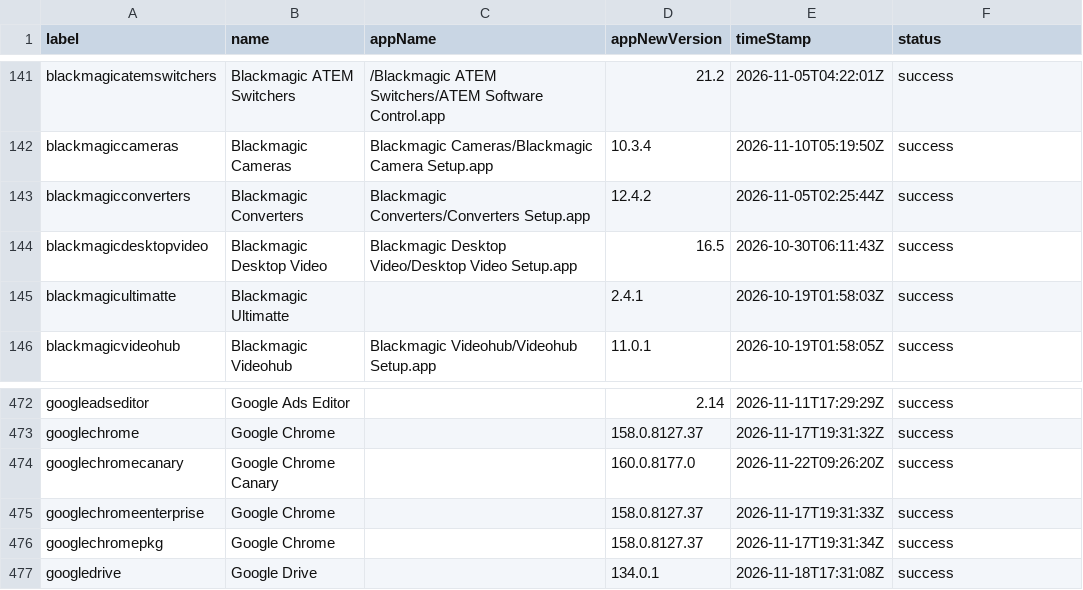
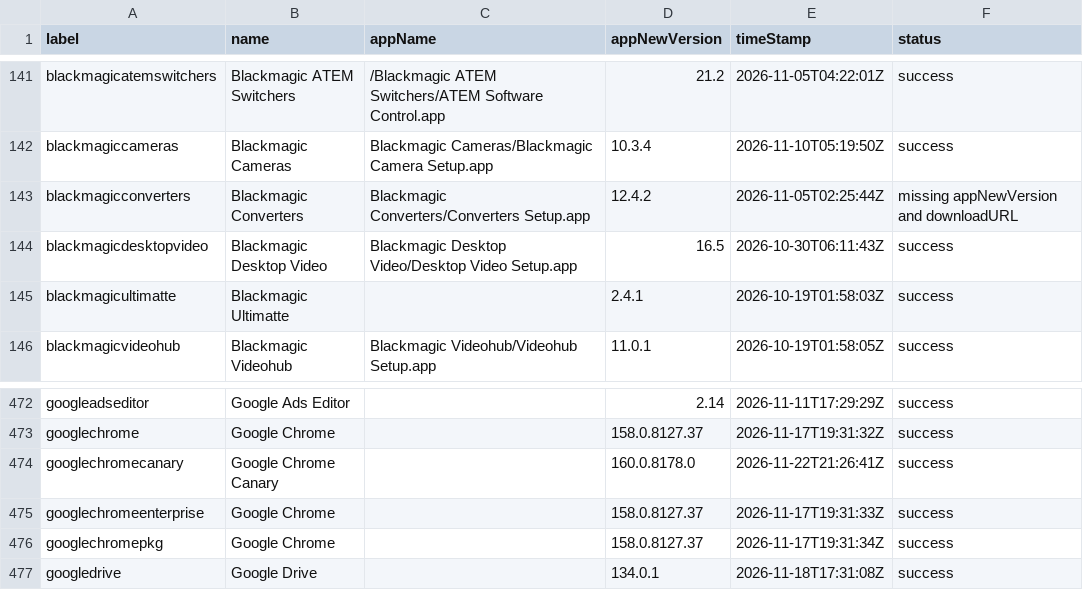
Before and after one commit to gilburns/Installomator-Tracker, a CSV file: label_status.csv, drawn as a sheet; only a part is shown, gaps mark what is left out.

```diff
--- a/label_status.csv
+++ b/label_status.csv
@@ -142,3 +142,3 @@
 "blackmagiccameras","Blackmagic Cameras","Blackmagic Cameras/Blackmagic Camera Setup.app","10.3.4","2026-11-10T05:19:50Z","success"
-"blackmagicconverters","Blackmagic Converters","Blackmagic Converters/Converters Setup.app","12.4.2","2026-11-05T02:25:44Z","success"
+"blackmagicconverters","Blackmagic Converters","Blackmagic Converters/Converters Setup.app","12.4.2","2026-11-05T02:25:44Z","missing appNewVersion and downloadURL"
 "blackmagicdesktopvideo","Blackmagic Desktop Video","Blackmagic Desktop Video/Desktop Video Setup.app","16.5","2026-10-30T06:11:43Z","success"
@@ -473,3 +473,3 @@
 "googlechrome","Google Chrome","","158.0.8127.37","2026-11-17T19:31:32Z","success"
-"googlechromecanary","Google Chrome Canary","","160.0.8177.0","2026-11-22T09:26:20Z","success"
+"googlechromecanary","Google Chrome Canary","","160.0.8178.0","2026-11-22T21:26:41Z","success"
 "googlechromeenterprise","Google Chrome","","158.0.8127.37","2026-11-17T19:31:33Z","success"
```
Also changed, not shown: 2 other files.
